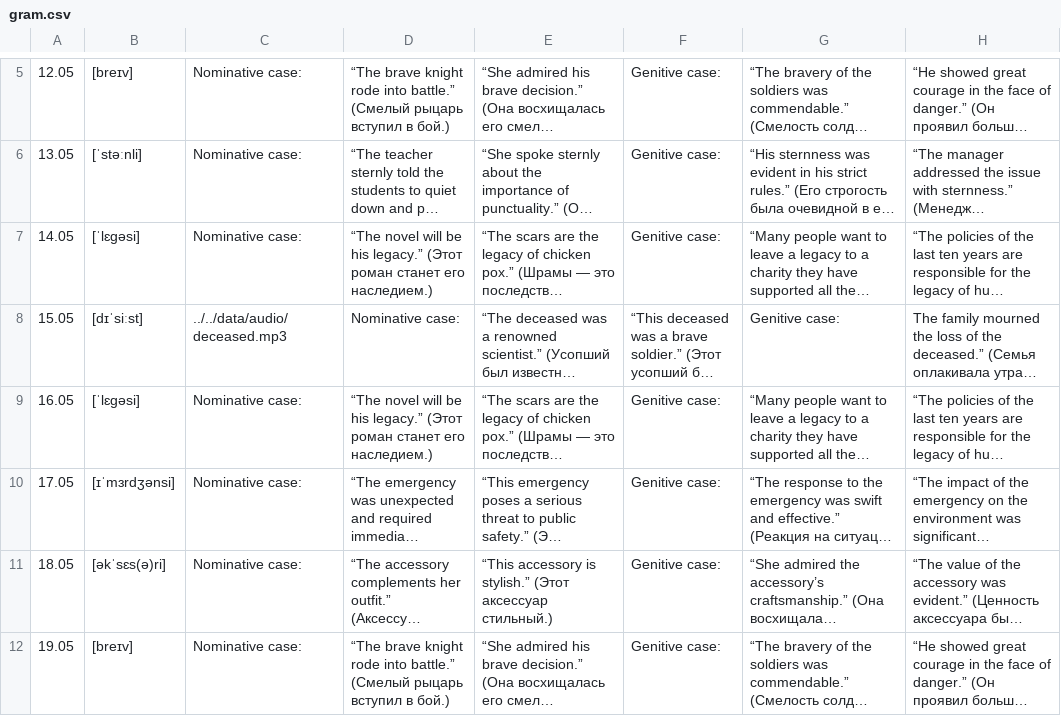
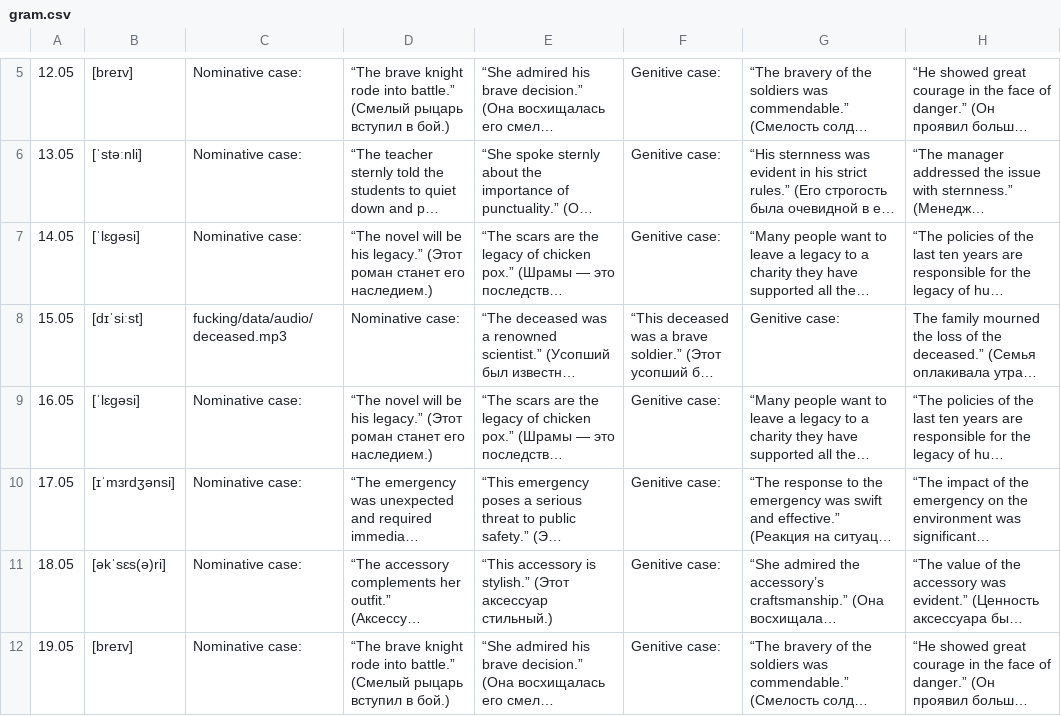
Before and after one commit to modimen/calendar, a CSV file: gram.csv, drawn as a sheet; only a part is shown, gaps mark what is left out; long unchanged cells end in …; the diff names each change by its address in the sheet, - before the commit and + after, or states it on an @@ line.

Commit message:
Update gram.csv

```diff
--- a/gram.csv
+++ b/gram.csv
-C8: ../../data/audio/deceased.mp3
+C8: fucking/data/audio/deceased.mp3
```
